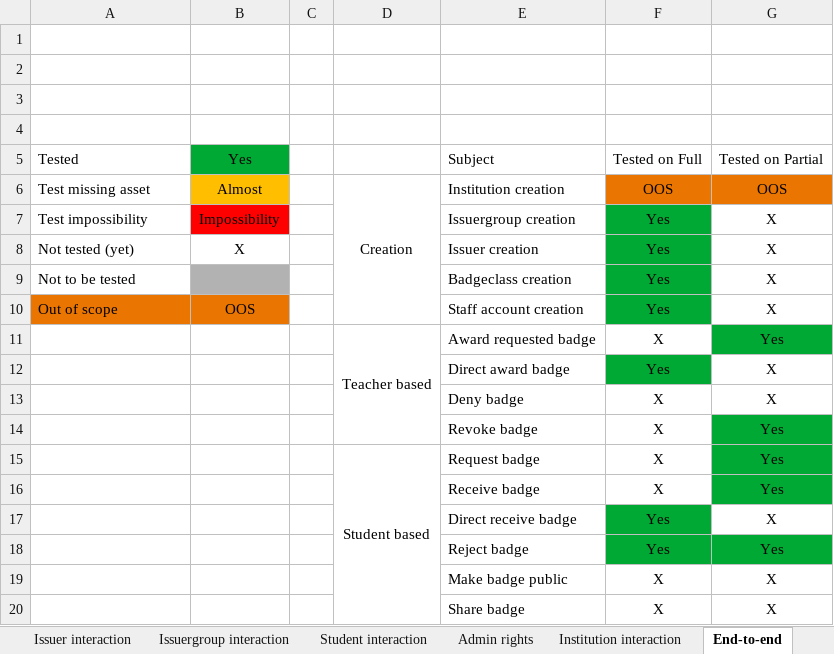
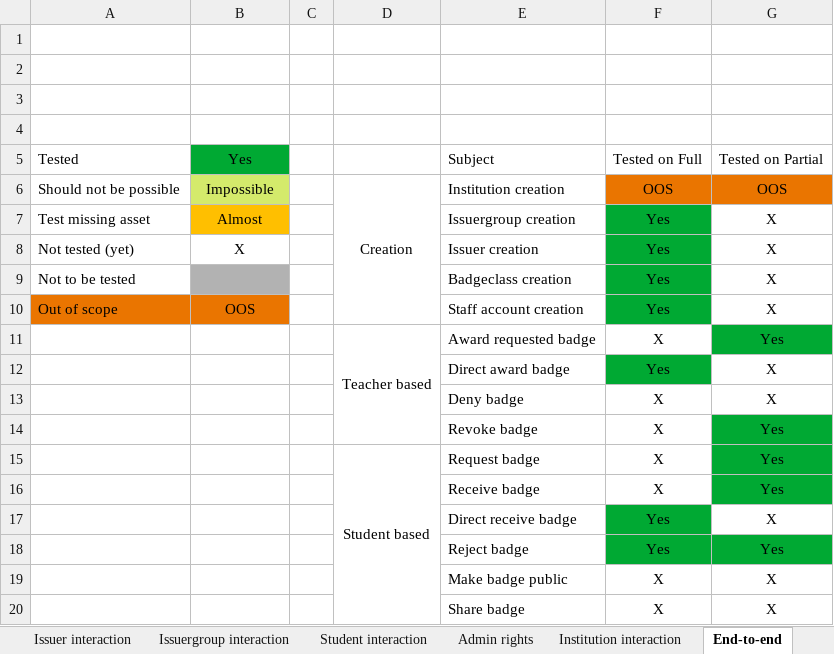
Before and after one commit to edubadges/edubadges-test, an Excel workbook: test case overzicht surf.xlsx, sheet End-to-end, drawn as a sheet; values as stored, in another font and other column widths than the file's, no borders; the diff names each change by its address in the sheet, - before the commit and + after, or states it on an @@ line.

Commit message:
Update test case overzicht surf.xlsx

```diff
--- a/test case overzicht surf.xlsx (sheet End-to-end)
+++ b/test case overzicht surf.xlsx (sheet End-to-end)
-A6: Test missing asset
+A6: Should not be possible
-B6: Almost
+B6: Impossible
-B6 fill: #FFBF00
+B6 fill: #D4EA6B
-A7: Test impossibility
+A7: Test missing asset
-B7: Impossibility
+B7: Almost
-B7 fill: #FF0000
+B7 fill: #FFBF00
```
Also changed, not shown: sheet Admin rights, sheet Issuergroup interaction, sheet Issuer interaction, sheet Badgeclass interaction, sheet Student interaction.
